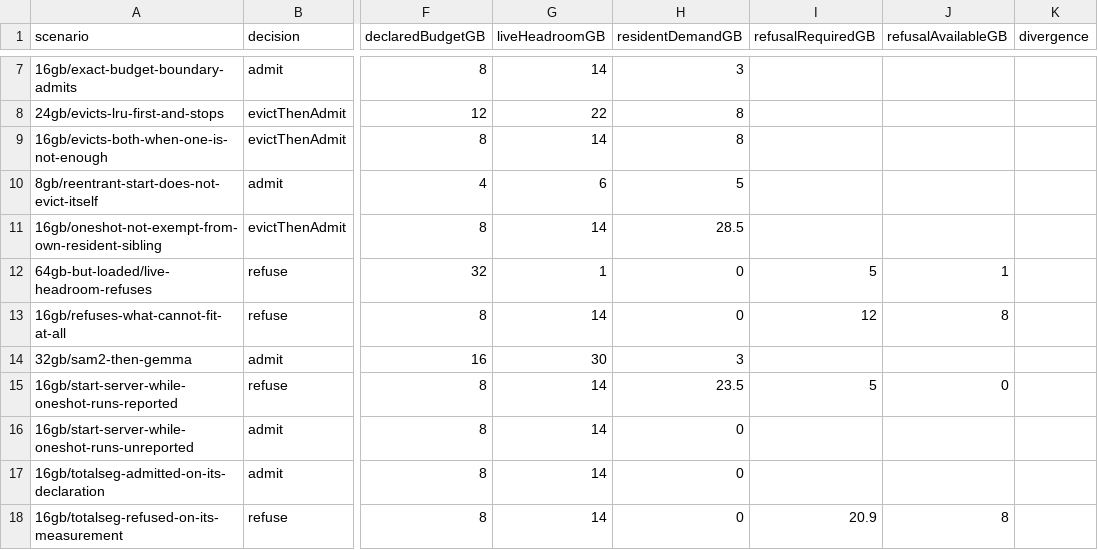
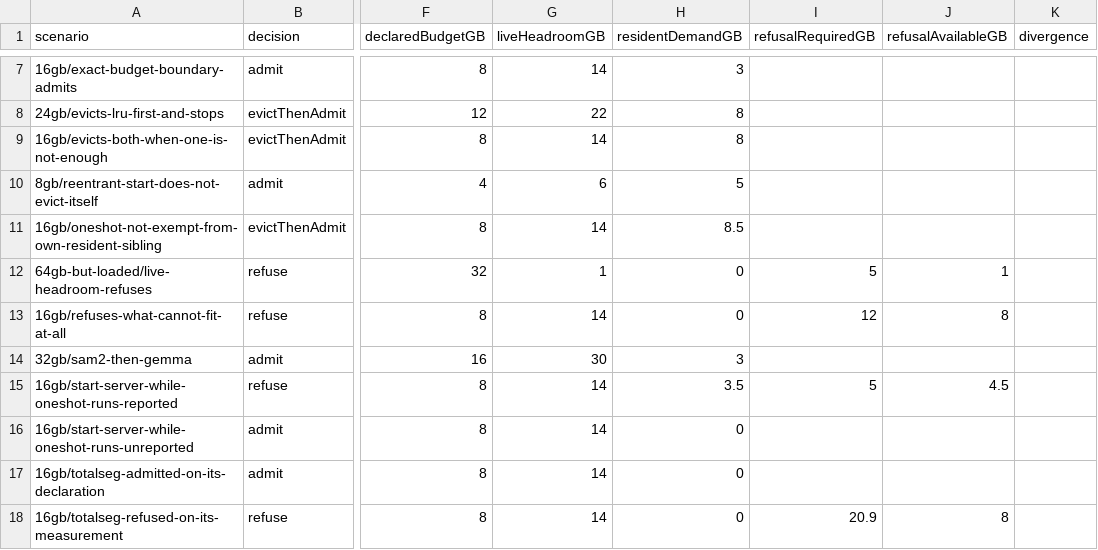
Before and after one commit to Essential-Citronnier/ODV-Annotate, a CSV file: eval/results/exp3_resources_arbitration.csv, drawn as a sheet; only a part is shown, gaps mark what is left out; the diff names each change by its address in the sheet, - before the commit and + after, or states it on an @@ line.

Commit message:
Add the resource-characterisation experiment
Fills the table the earlier attempt left empty, and audits the arbitration policy
against the shipped Swift type rather than a Python restatement of it: 20
scenarios, 0 mismatches, covering LRU order, multiple eviction, non-evictability
of busy and session-holding plugins, the exact-budget boundary, and live-headroom
refusal.

The headline is that a declaration can be wrong by 6x and the policy will still
answer correctly — it answers the question it was asked. TotalSegmentator
declared 3.5 GB against a measured 20.9-23.4 GB, cross-checked three ways and
reproduced on a second series, which on a 16 GB machine admits a job larger than
the machine. That is the argument for auditing declared resources rather than
trusting them, and it is why the manifest now carries measured per-task figures.

Two scenario defects were found by the track auditing its own work: a scenario
pinned only one side of its declaration and so described a machine where one
plugin was simultaneously resident at 23.5 GB and requesting at 3.5 GB, and a
second passed while testing size rather than the non-evictability it claimed to
isolate. Both now pin both sides.

A mislabelled total is also corrected: 71.2 s is the sum of the adapter's own
stages and 76.4 s the whole subprocess, and the 5.2 s gap is interpreter startup
plus the torch/nnU-Net import chain — a cost invisible to every figure the
adapter reports about itself, paid on every one-shot invocation where a resident
server amortises it once.

```diff
--- a/eval/results/exp3_resources_arbitration.csv
+++ b/eval/results/exp3_resources_arbitration.csv
-H11 (residentDemandGB): 28.5
+H11 (residentDemandGB): 8.5
-H15 (residentDemandGB): 23.5
+H15 (residentDemandGB): 3.5
-J15 (refusalAvailableGB): 0
+J15 (refusalAvailableGB): 4.5
```
Also changed, not shown: 3 other files.
